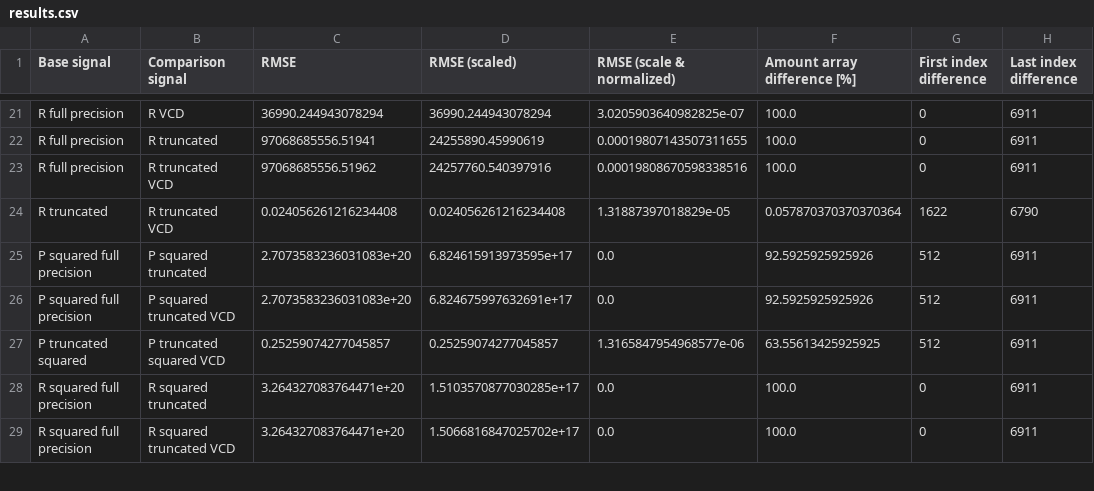
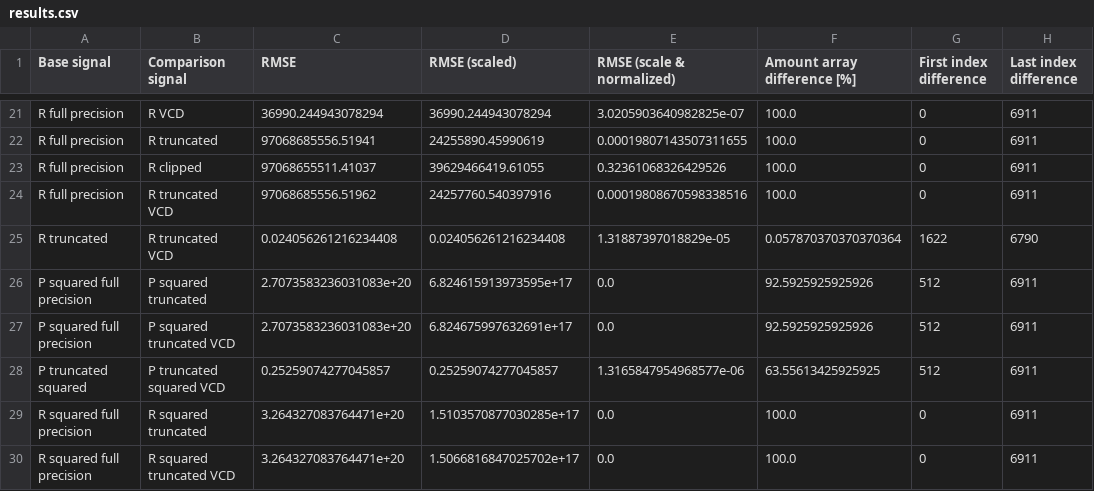
Before and after one commit to quentinprieels/TFE25-462-rnfoc-ofdm, a CSV file: sim/bus_sizes/results/results.csv, drawn as a sheet; only a part is shown, gaps mark what is left out; the diff names each change by its address in the sheet, - before the commit and + after, or states it on an @@ line.

```diff
--- a/sim/bus_sizes/results/results.csv
+++ b/sim/bus_sizes/results/results.csv
+row 23: R full precision | R clipped | 97068655511.41037 | 39629466419.61055 | 0.32361068326429526 | 100.0 | 0 | 6911
```
Also changed, not shown: 43 other files.
